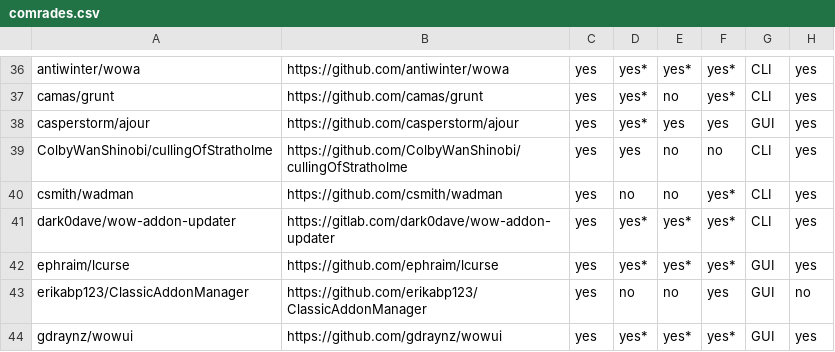
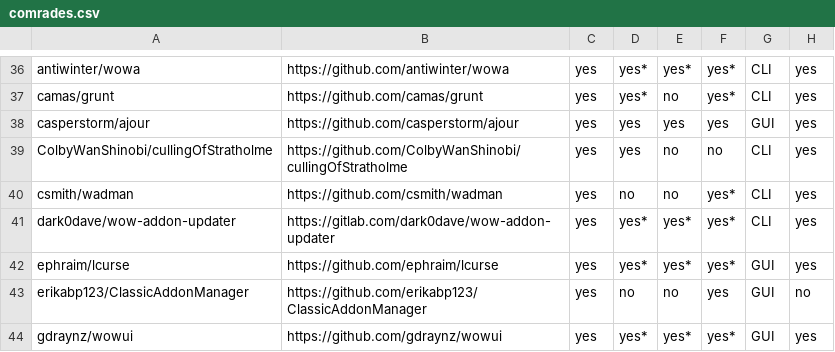
Before and after one commit to ogri-la/strongbox-comrades, a CSV file: comrades.csv, drawn as a sheet; only a part is shown, gaps mark what is left out; the diff names each change by its address in the sheet, - before the commit and + after, or states it on an @@ line.

Commit message:
Ajour can drop its Linux asterisk
[I packaged it on the AUR](https://aur.archlinux.org/packages/ajour)

[Git version also](https://aur.archlinux.org/packages/ajour-git)

```diff
--- a/comrades.csv
+++ b/comrades.csv
-D38: yes*
+D38: yes
```
